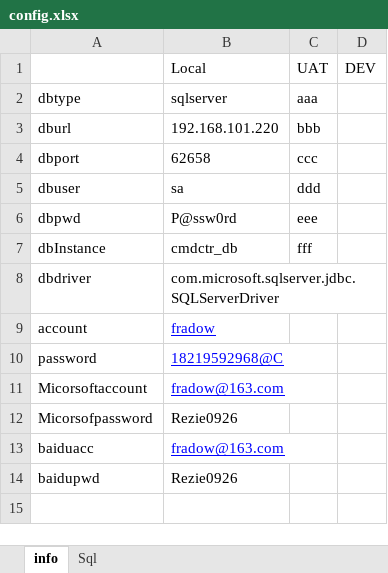
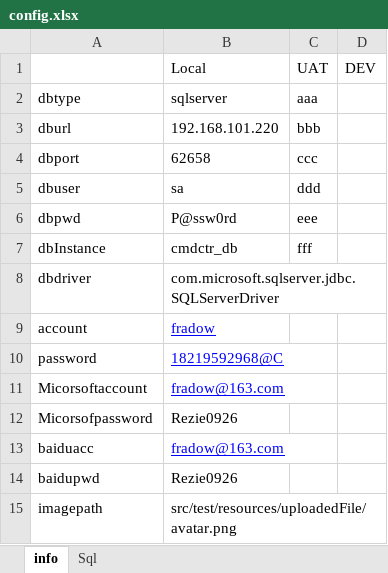
Before and after one commit to NyFrdo/UI_Automated_testing_Java_Selenium_Cucumber_JUnit, an Excel workbook: target/test-classes/configs/config.xlsx, sheet info, drawn as a sheet; values as stored, in another font and other column widths than the file's, no borders; the diff names each change by its address in the sheet, - before the commit and + after, or states it on an @@ line.

```diff
--- a/target/test-classes/configs/config.xlsx (sheet info)
+++ b/target/test-classes/configs/config.xlsx (sheet info)
+row 15: imagepath | src/test/resources/uploadedFile/avatar.png
```
Also changed, not shown: 13 other files.
